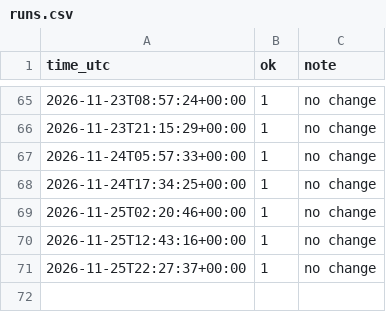
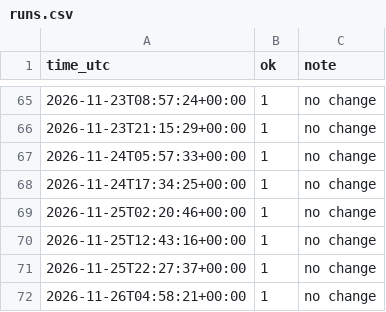
Before and after one commit to brandall414-ctrl/Go-Wild, a CSV file: state/runs.csv, drawn as a sheet; only a part is shown, gaps mark what is left out.

```diff
--- a/state/runs.csv
+++ b/state/runs.csv
@@ -71 +71,2 @@ time_utc,ok,note
 2026-11-25T22:27:37+00:00,1,"no change"
+2026-11-26T04:58:21+00:00,1,"no change"
```
